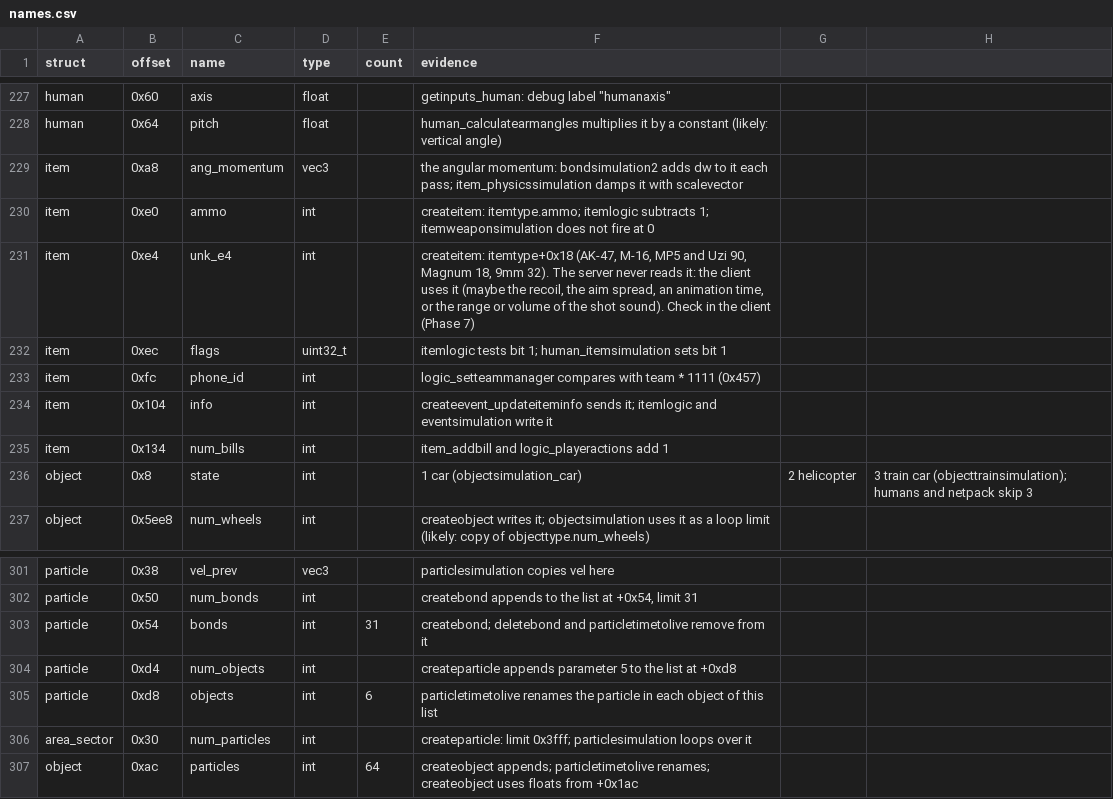
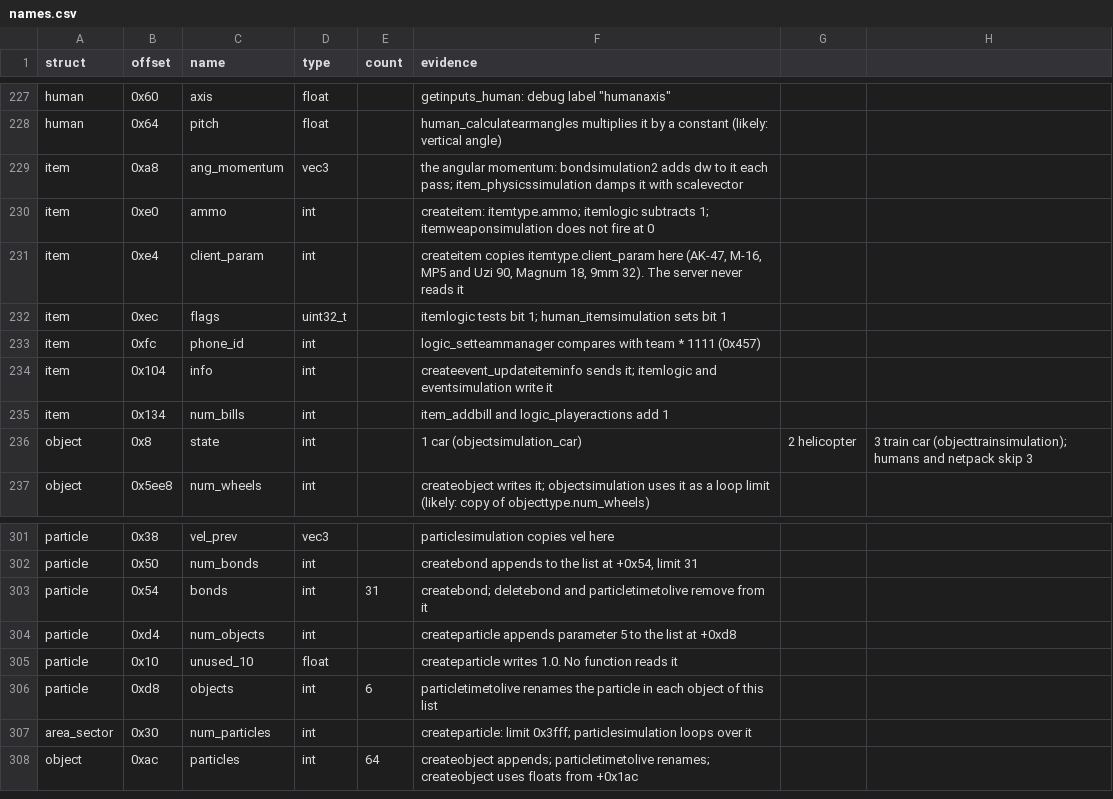
Before and after one commit to TheGreatVulpzin/OpenSubRosa24, a CSV file: analysis/structs/names.csv, drawn as a sheet; only a part is shown, gaps mark what is left out.

Commit message:
Client D: no unk_ name left, a map of the documents
Name the item client_param and the particle unused_10. Add docs/README.md
with the folder of each system and its page. Describe sr_variant.h in the
shared code page.

```diff
--- a/analysis/structs/names.csv
+++ b/analysis/structs/names.csv
@@ -230,3 +230,3 @@ item,0xa8,ang_momentum,vec3,,"the angular momentum: bondsimulation2 adds dw to i
 item,0xe0,ammo,int,,"createitem: itemtype.ammo; itemlogic subtracts 1; itemweaponsimulation does not fire at 0"
-item,0xe4,unk_e4,int,,"createitem: itemtype+0x18 (AK-47, M-16, MP5 and Uzi 90, Magnum 18, 9mm 32). The server never reads it: the client uses it (maybe the recoil, the aim spread, an animation time, or the range or volume of the shot sound). Check in the client (Phase 7)"
+item,0xe4,client_param,int,,"createitem copies itemtype.client_param here (AK-47, M-16, MP5 and Uzi 90, Magnum 18, 9mm 32). The server never reads it"
 item,0xec,flags,uint32_t,,itemlogic tests bit 1; human_itemsimulation sets bit 1
@@ -304,2 +304,3 @@ particle,0x54,bonds,int,31,createbond; deletebond and particletimetolive remove
 particle,0xd4,num_objects,int,,createparticle appends parameter 5 to the list at +0xd8
+particle,0x10,unused_10,float,,"createparticle writes 1.0. No function reads it"
 particle,0xd8,objects,int,6,particletimetolive renames the particle in each object of this list
```
Also changed, not shown: 7 other files.
